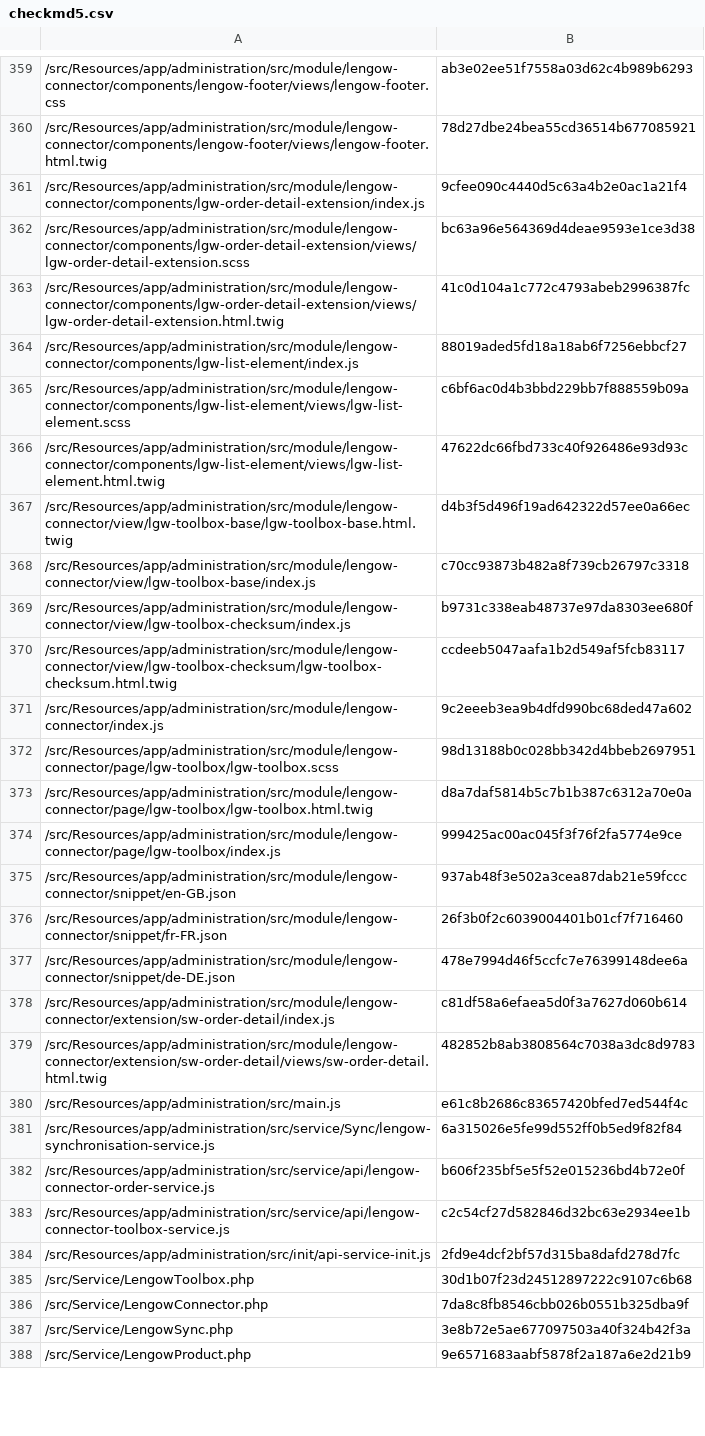
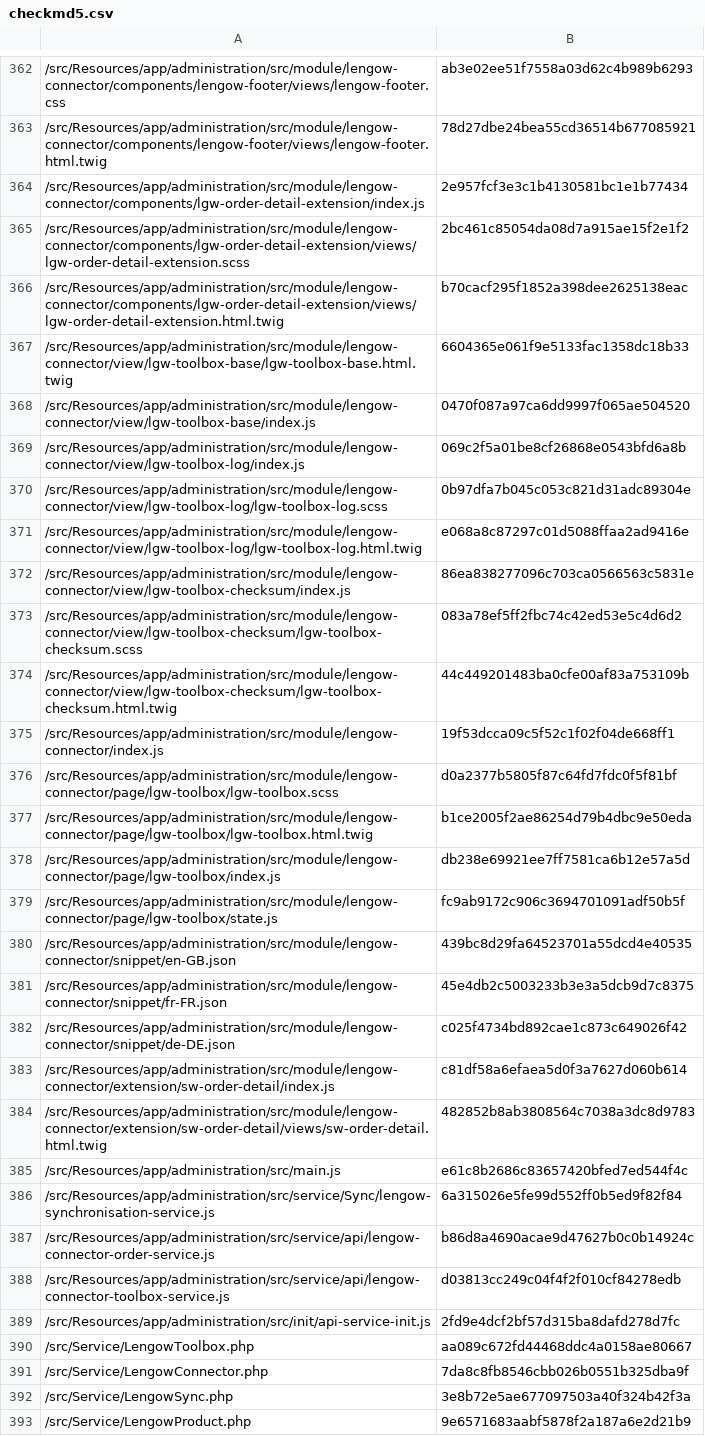
Before and after one commit to lengow/plugin-shopware6, a CSV file: src/Config/checkmd5.csv, drawn as a sheet; only a part is shown, gaps mark what is left out; removed rows and columns are numbered as before the commit, all else as after; the diff covers the shown part only; the diff names each change by its address in the sheet, - before the commit and + after, or states it on an @@ line.

Commit message:
Merged in SHOPW-158-toolbox-affichage-des-logs-de- (pull request #55)

```diff
--- a/src/Config/checkmd5.csv
+++ b/src/Config/checkmd5.csv
-B364: 9cfee090c4440d5c63a4b2e0ac1a21f4
+B364: 2e957fcf3e3c1b4130581bc1e1b77434
-B365: bc63a96e564369d4deae9593e1ce3d38
+B365: 2bc461c85054da08d7a915ae15f2e1f2
-B366: 41c0d104a1c772c4793abeb2996387fc
+B366: b70cacf295f1852a398dee2625138eac
-row 364: /src/Resources/app/administration/src/module/lengow-connector/components/lgw-list-element/index.js | 88019aded5fd18a18ab6f7256ebbcf27
-row 365: /src/Resources/app/administration/src/module/lengow-connector/components/lgw-list-element/views/lgw-list-element.scss | c6bf6ac0d4b3bbd229bb7f888559b09a
-row 366: /src/Resources/app/administration/src/module/lengow-connector/components/lgw-list-element/views/lgw-list-element.html.twig | 47622dc66fbd733c40f926486e93d93c
-B367: d4b3f5d496f19ad642322d57ee0a66ec
+B367: 6604365e061f9e5133fac1358dc18b33
-B368: c70cc93873b482a8f739cb26797c3318
+B368: 0470f087a97ca6dd9997f065ae504520
+row 369: /src/Resources/app/administration/src/module/lengow-connector/view/lgw-toolbox-log/index.js | 069c2f5a01be8cf26868e0543bfd6a8b
+row 370: /src/Resources/app/administration/src/module/lengow-connector/view/lgw-toolbox-log/lgw-toolbox-log.scss | 0b97dfa7b045c053c821d31adc89304e
+row 371: /src/Resources/app/administration/src/module/lengow-connector/view/lgw-toolbox-log/lgw-toolbox-log.html.twig | e068a8c87297c01d5088ffaa2ad9416e
-B372: b9731c338eab48737e97da8303ee680f
+B372: 86ea838277096c703ca0566563c5831e
+row 373: /src/Resources/app/administration/src/module/lengow-connector/view/lgw-toolbox-checksum/lgw-toolbox-checksum.scss | 083a78ef5ff2fbc74c42ed53e5c4d6d2
-B374: ccdeeb5047aafa1b2d549af5fcb83117
+B374: 44c449201483ba0cfe00af83a753109b
-B375: 9c2eeeb3ea9b4dfd990bc68ded47a602
+B375: 19f53dcca09c5f52c1f02f04de668ff1
-B376: 98d13188b0c028bb342d4bbeb2697951
+B376: d0a2377b5805f87c64fd7fdc0f5f81bf
-B377: d8a7daf5814b5c7b1b387c6312a70e0a
+B377: b1ce2005f2ae86254d79b4dbc9e50eda
-B378: 999425ac00ac045f3f76f2fa5774e9ce
+B378: db238e69921ee7ff7581ca6b12e57a5d
+row 379: /src/Resources/app/administration/src/module/lengow-connector/page/lgw-toolbox/state.js | fc9ab9172c906c3694701091adf50b5f
-B380: 937ab48f3e502a3cea87dab21e59fccc
+B380: 439bc8d29fa64523701a55dcd4e40535
-B381: 26f3b0f2c6039004401b01cf7f716460
+B381: 45e4db2c5003233b3e3a5dcb9d7c8375
-B382: 478e7994d46f5ccfc7e76399148dee6a
+B382: c025f4734bd892cae1c873c649026f42
-B387: b606f235bf5e5f52e015236bd4b72e0f
+B387: b86d8a4690acae9d47627b0c0b14924c
-B388: c2c54cf27d582846d32bc63e2934ee1b
+B388: d03813cc249c04f4f2f010cf84278edb
-B390: 30d1b07f23d24512897222c9107c6b68
+B390: aa089c672fd44468ddc4a0158ae80667
```
Also changed, not shown: 4 added rows, 1 removed row and 12 edited cells elsewhere in this file, 30 other files.
